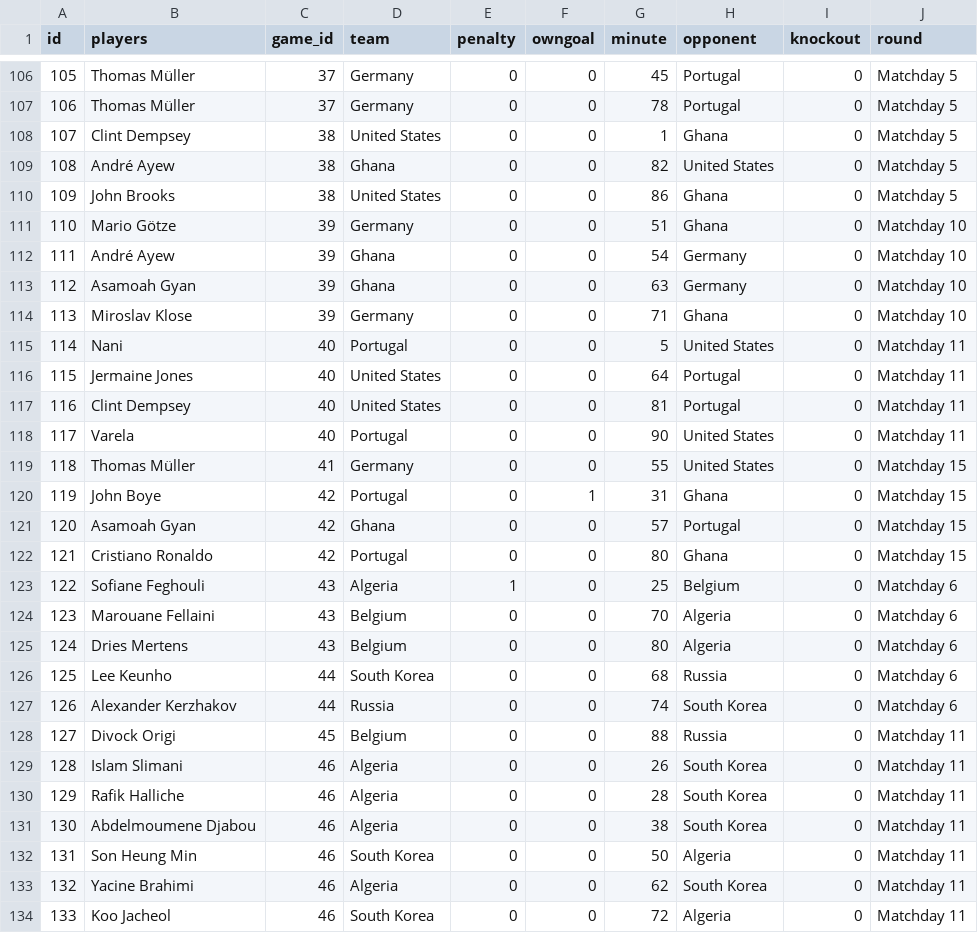
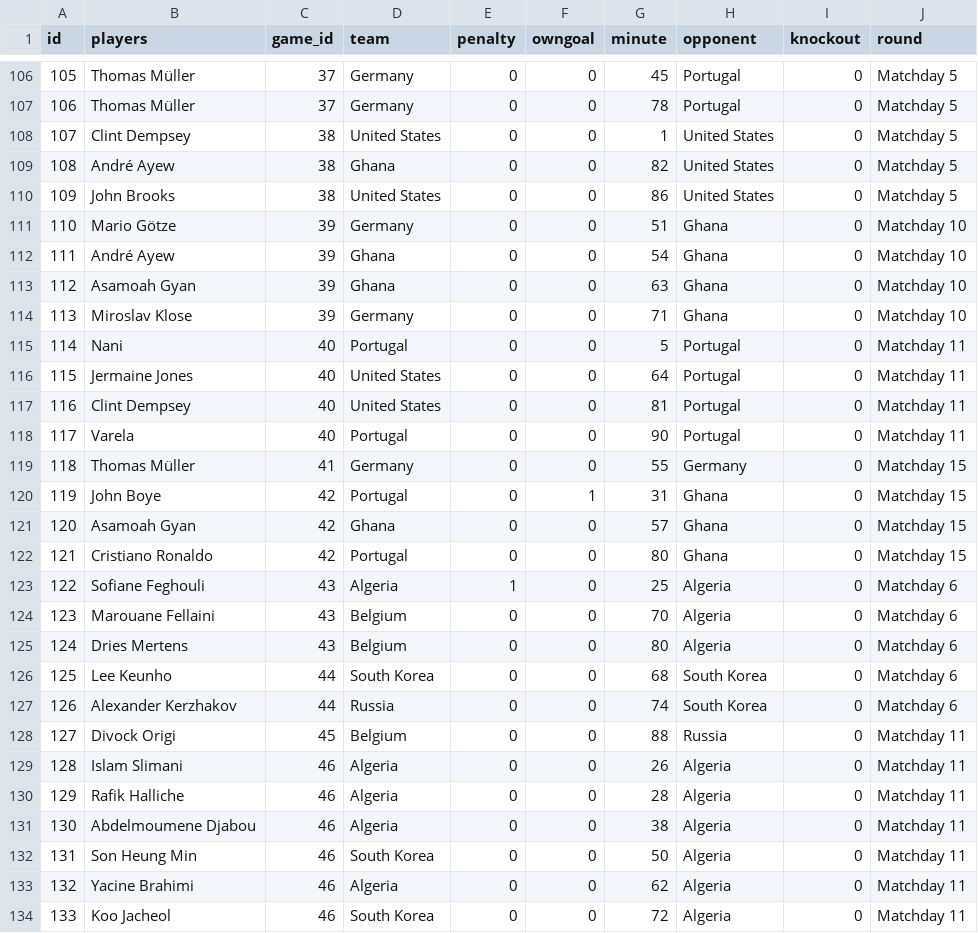
Before and after one commit to gitSuyash/Fifa-ETL, a CSV file: data.csv, drawn as a sheet; only a part is shown, gaps mark what is left out; the diff covers the shown part only.

Commit message:
address owngoal

```diff
--- a/data.csv
+++ b/data.csv
@@ -107,28 +107,28 @@ id,players,game_id,team,penalty,owngoal,minute,opponent,knockout,round
 106,Thomas Müller,37,Germany,0,0,78,Portugal,0,Matchday 5
-107,Clint Dempsey,38,United States,0,0,1,Ghana,0,Matchday 5
+107,Clint Dempsey,38,United States,0,0,1,United States,0,Matchday 5
 108,André Ayew,38,Ghana,0,0,82,United States,0,Matchday 5
-109,John Brooks,38,United States,0,0,86,Ghana,0,Matchday 5
+109,John Brooks,38,United States,0,0,86,United States,0,Matchday 5
 110,Mario Götze,39,Germany,0,0,51,Ghana,0,Matchday 10
-111,André Ayew,39,Ghana,0,0,54,Germany,0,Matchday 10
-112,Asamoah Gyan,39,Ghana,0,0,63,Germany,0,Matchday 10
+111,André Ayew,39,Ghana,0,0,54,Ghana,0,Matchday 10
+112,Asamoah Gyan,39,Ghana,0,0,63,Ghana,0,Matchday 10
 113,Miroslav Klose,39,Germany,0,0,71,Ghana,0,Matchday 10
-114,Nani,40,Portugal,0,0,5,United States,0,Matchday 11
+114,Nani,40,Portugal,0,0,5,Portugal,0,Matchday 11
 115,Jermaine Jones,40,United States,0,0,64,Portugal,0,Matchday 11
 116,Clint Dempsey,40,United States,0,0,81,Portugal,0,Matchday 11
-117,Varela,40,Portugal,0,0,90,United States,0,Matchday 11
-118,Thomas Müller,41,Germany,0,0,55,United States,0,Matchday 15
+117,Varela,40,Portugal,0,0,90,Portugal,0,Matchday 11
+118,Thomas Müller,41,Germany,0,0,55,Germany,0,Matchday 15
 119,John Boye,42,Portugal,0,1,31,Ghana,0,Matchday 15
-120,Asamoah Gyan,42,Ghana,0,0,57,Portugal,0,Matchday 15
+120,Asamoah Gyan,42,Ghana,0,0,57,Ghana,0,Matchday 15
 121,Cristiano Ronaldo,42,Portugal,0,0,80,Ghana,0,Matchday 15
-122,Sofiane Feghouli,43,Algeria,1,0,25,Belgium,0,Matchday 6
+122,Sofiane Feghouli,43,Algeria,1,0,25,Algeria,0,Matchday 6
 123,Marouane Fellaini,43,Belgium,0,0,70,Algeria,0,Matchday 6
 124,Dries Mertens,43,Belgium,0,0,80,Algeria,0,Matchday 6
-125,Lee Keunho,44,South Korea,0,0,68,Russia,0,Matchday 6
+125,Lee Keunho,44,South Korea,0,0,68,South Korea,0,Matchday 6
 126,Alexander Kerzhakov,44,Russia,0,0,74,South Korea,0,Matchday 6
 127,Divock Origi,45,Belgium,0,0,88,Russia,0,Matchday 11
-128,Islam Slimani,46,Algeria,0,0,26,South Korea,0,Matchday 11
-129,Rafik Halliche,46,Algeria,0,0,28,South Korea,0,Matchday 11
-130,Abdelmoumene Djabou,46,Algeria,0,0,38,South Korea,0,Matchday 11
+128,Islam Slimani,46,Algeria,0,0,26,Algeria,0,Matchday 11
+129,Rafik Halliche,46,Algeria,0,0,28,Algeria,0,Matchday 11
+130,Abdelmoumene Djabou,46,Algeria,0,0,38,Algeria,0,Matchday 11
 131,Son Heung Min,46,South Korea,0,0,50,Algeria,0,Matchday 11
-132,Yacine Brahimi,46,Algeria,0,0,62,South Korea,0,Matchday 11
+132,Yacine Brahimi,46,Algeria,0,0,62,Algeria,0,Matchday 11
 133,Koo Jacheol,46,South Korea,0,0,72,Algeria,0,Matchday 11
```
Also changed, not shown: 77 edited cells elsewhere in this file, 1 other file.
